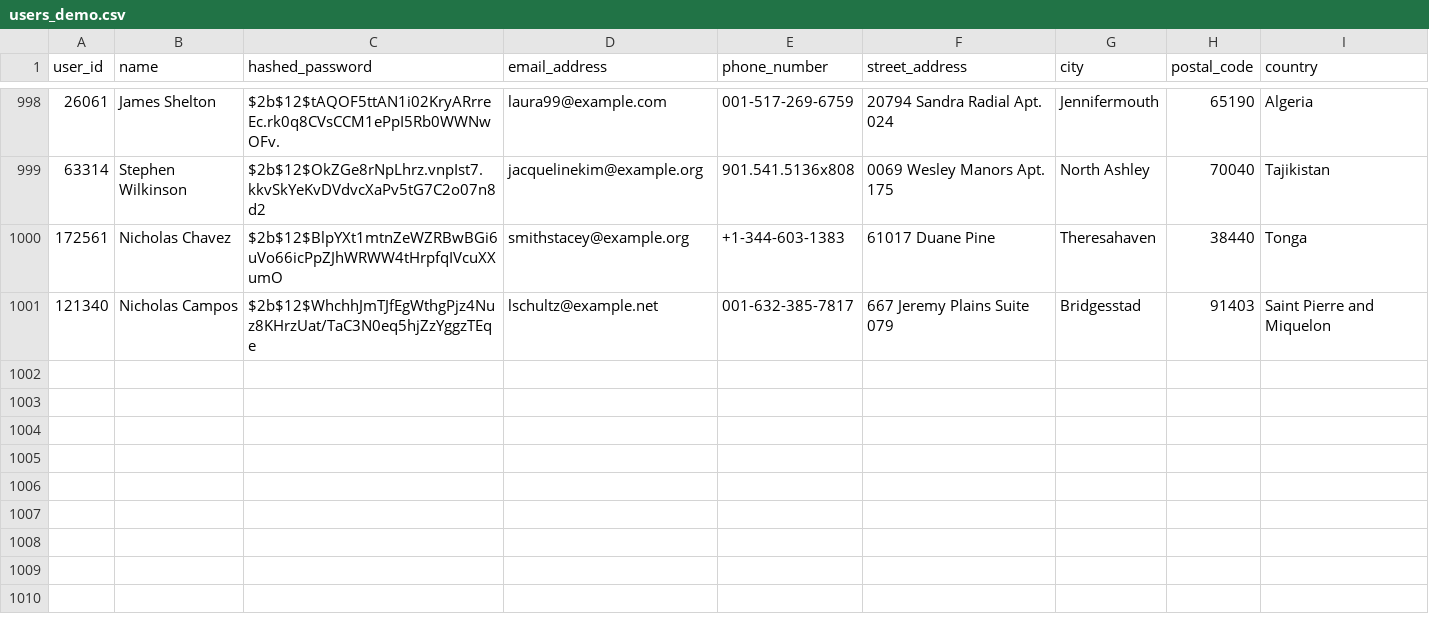
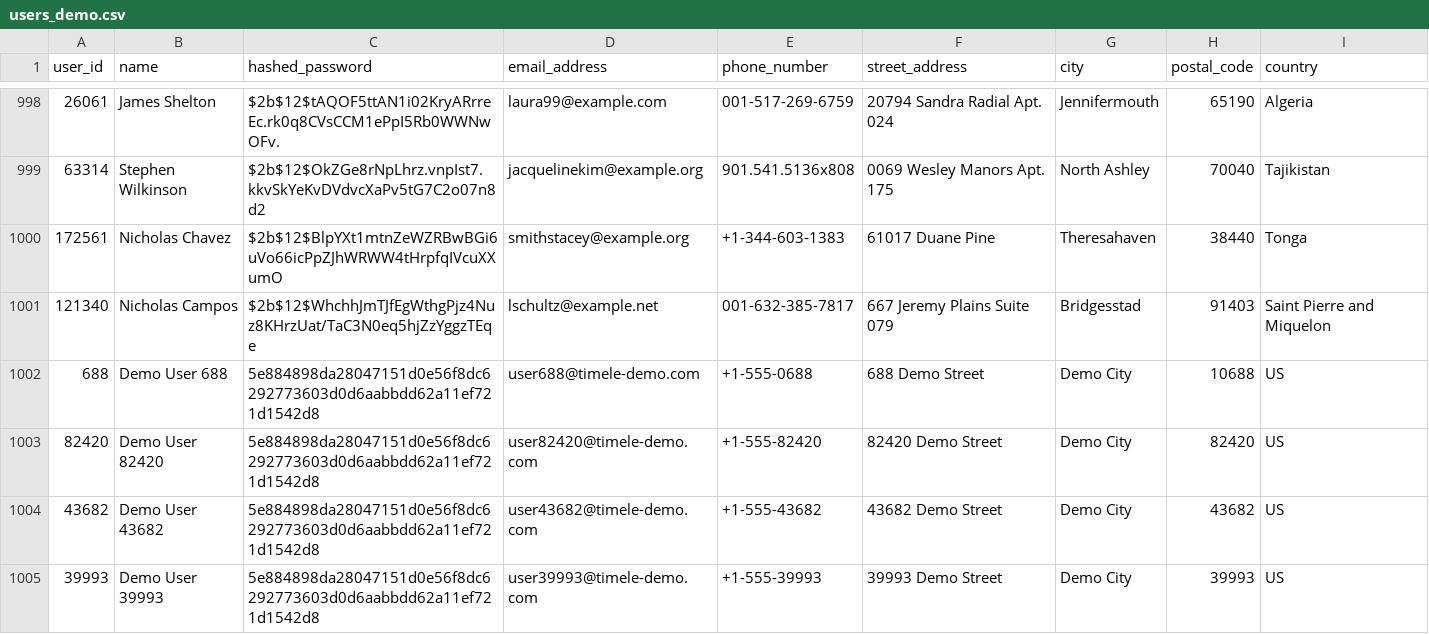
Before and after one commit to FirstClassTree/TimeL-E, a CSV file: data/users_demo.csv, drawn as a sheet; only a part is shown, gaps mark what is left out; the diff names each change by its address in the sheet, - before the commit and + after, or states it on an @@ line.

Commit message:
added demo users

```diff
--- a/data/users_demo.csv
+++ b/data/users_demo.csv
+row 1002: 688 | Demo User 688 | 5e884898da28047151d0e56f8dc6292773603d0d6aabbdd62a11ef721d1542d8 | user688@timele-demo.com | +1-555-0688 | 688 Demo Street | Demo City | 10688 | US
+row 1003: 82420 | Demo User 82420 | 5e884898da28047151d0e56f8dc6292773603d0d6aabbdd62a11ef721d1542d8 | user82420@timele-demo.com | +1-555-82420 | 82420 Demo Street | Demo City | 82420 | US
+row 1004: 43682 | Demo User 43682 | 5e884898da28047151d0e56f8dc6292773603d0d6aabbdd62a11ef721d1542d8 | user43682@timele-demo.com | +1-555-43682 | 43682 Demo Street | Demo City | 43682 | US
+row 1005: 39993 | Demo User 39993 | 5e884898da28047151d0e56f8dc6292773603d0d6aabbdd62a11ef721d1542d8 | user39993@timele-demo.com | +1-555-39993 | 39993 Demo Street | Demo City | 39993 | US
```
Also changed, not shown: 1 other file.
